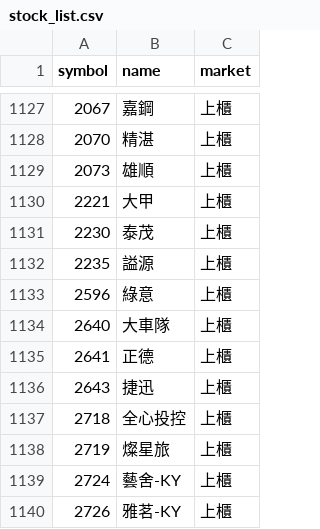
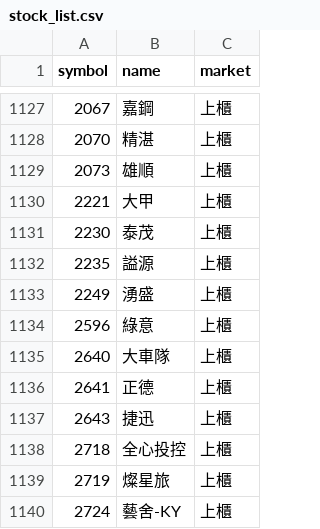
Before and after one commit to ScoppenLin/CandyTWStock, a CSV file: data/stock_list.csv, drawn as a sheet; only a part is shown, gaps mark what is left out; the shorter side is filled out with more unchanged rows; the diff names each change by its address in the sheet, - before the commit and + after, or states it on an @@ line.

```diff
--- a/data/stock_list.csv
+++ b/data/stock_list.csv
+row 1133: 2249 | 湧盛 | 上櫃
```
Also changed, not shown: logs/error_log.csv, 6 other files.
